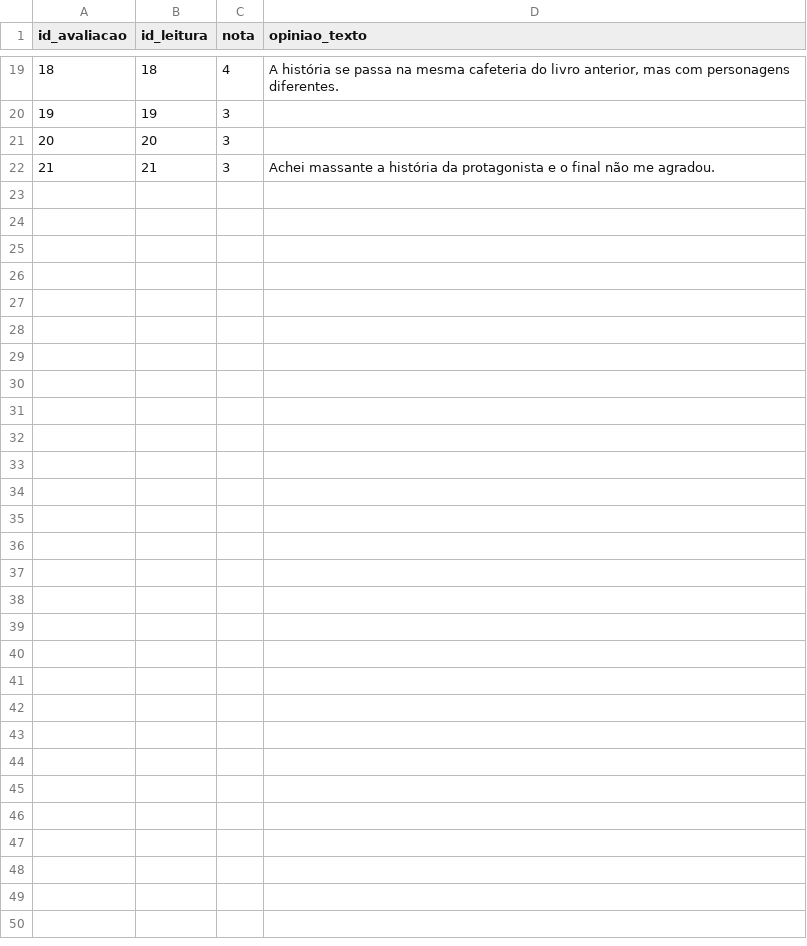
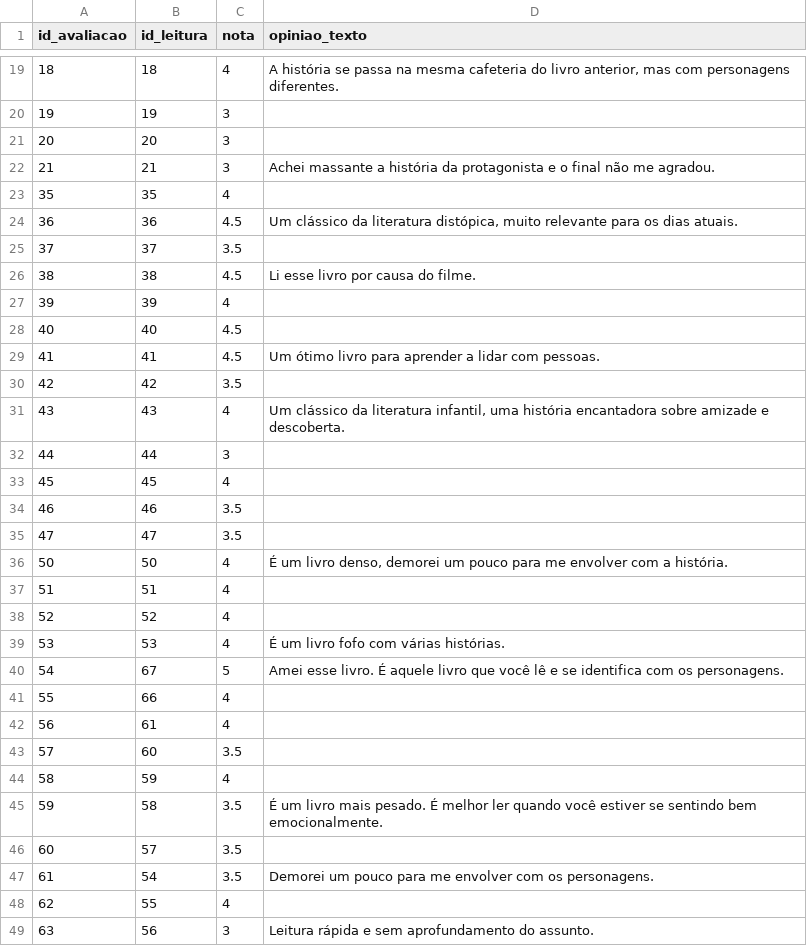
Before and after one commit to YumiiOnoue/kindle-unlimited-analytics, a CSV file: data/tb_avaliacoes.csv, drawn as a sheet; only a part is shown, gaps mark what is left out; the diff covers the shown part only.

```diff
--- a/data/tb_avaliacoes.csv
+++ b/data/tb_avaliacoes.csv
@@ -22 +22,28 @@
 21,21,3,"Achei massante a história da protagonista e o final não me agradou."
+35,35,4,""
+36,36,4.5,"Um clássico da literatura distópica, muito relevante para os dias atuais."
+37,37,3.5,""
+38,38,4.5,"Li esse livro por causa do filme."
+39,39,4,""
+40,40,4.5,""
+41,41,4.5,"Um ótimo livro para aprender a lidar com pessoas."
+42,42,3.5,""
+43,43,4,"Um clássico da literatura infantil, uma história encantadora sobre amizade e descoberta."
+44,44,3,""
+45,45,4,""
+46,46,3.5,""
+47,47,3.5,""
+50,50,4,"É um livro denso, demorei um pouco para me envolver com a história."
+51,51,4,""
+52,52,4,""
+53,53,4,"É um livro fofo com várias histórias."
+54,67,5,"Amei esse livro. É aquele livro que você  lê e se identifica com os personagens."
+55,66,4,""
+56,61,4,""
+57,60,3.5,""
+58,59,4,""
+59,58,3.5,"É um livro mais pesado. É melhor ler quando você estiver se sentindo bem emocionalmente."
+60,57,3.5,""
+61,54,3.5,"Demorei um pouco para me envolver com os personagens."
+62,55,4,""
+63,56,3,"Leitura rápida e sem aprofundamento do assunto."
```
Also changed, not shown: 4 edited cells elsewhere in this file, data/analise_leitura_pbi.csv, data/tb_autores.csv, 5 other files.
